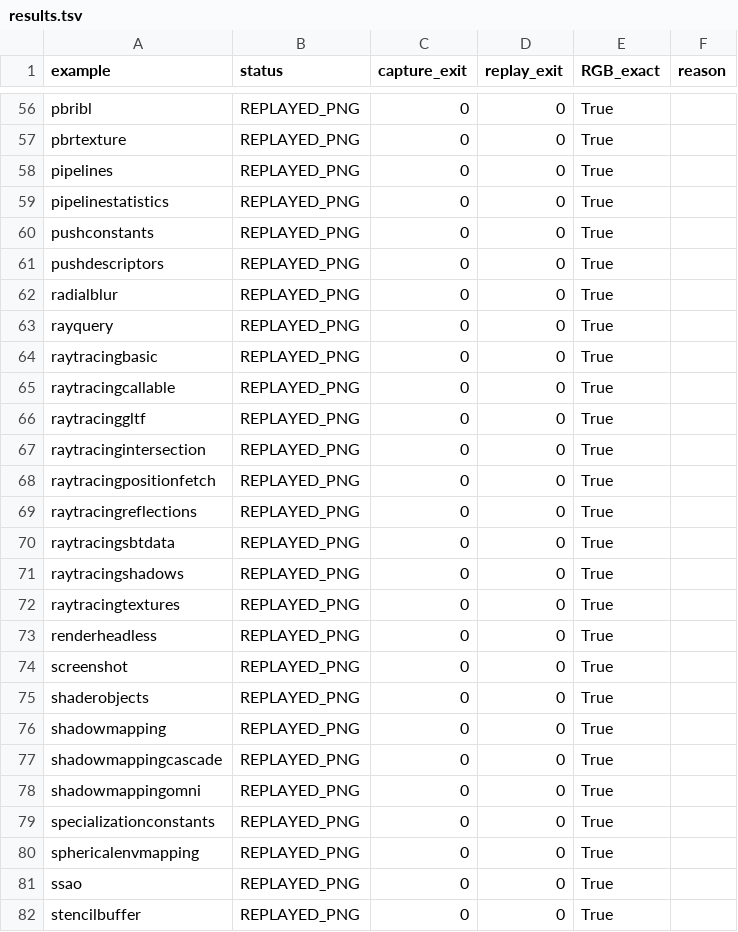
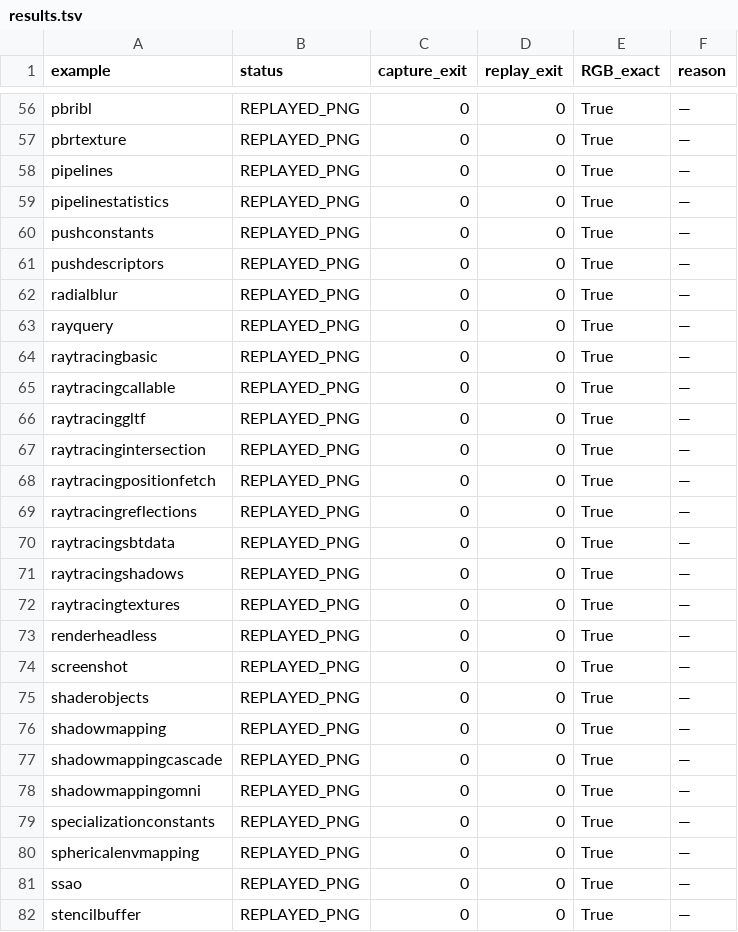
Before and after one commit to cclwylin/Capture, a TSV file: results/results.tsv, drawn as a sheet; only a part is shown, gaps mark what is left out; the diff covers the shown part only; the diff names each change by its address in the sheet, - before the commit and + after, or states it on an @@ line.

```diff
--- a/results/results.tsv
+++ b/results/results.tsv
-F56:F82 (reason): (empty)
+F56:F82 (reason): —
```
Also changed, not shown: 80 edited cells elsewhere in this file, 16 other files.
